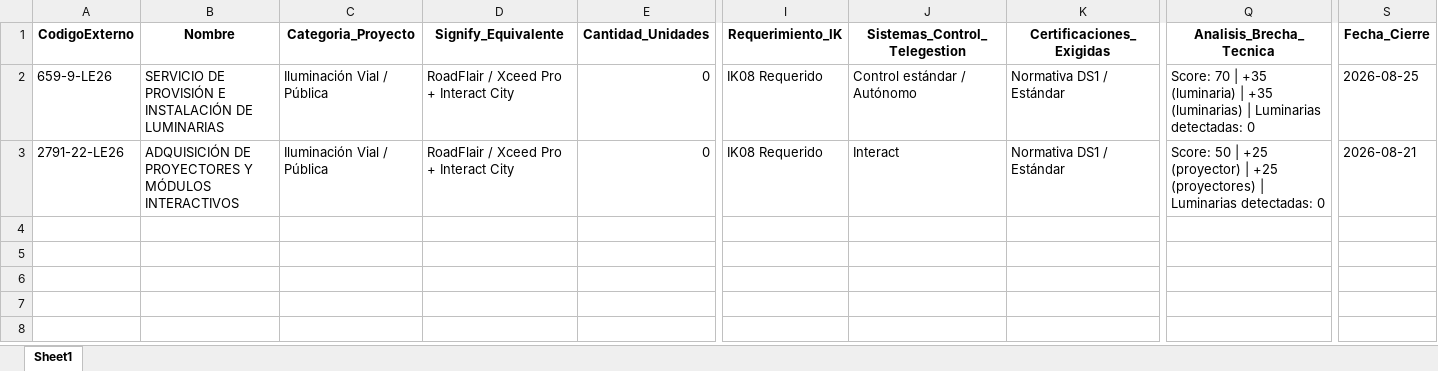
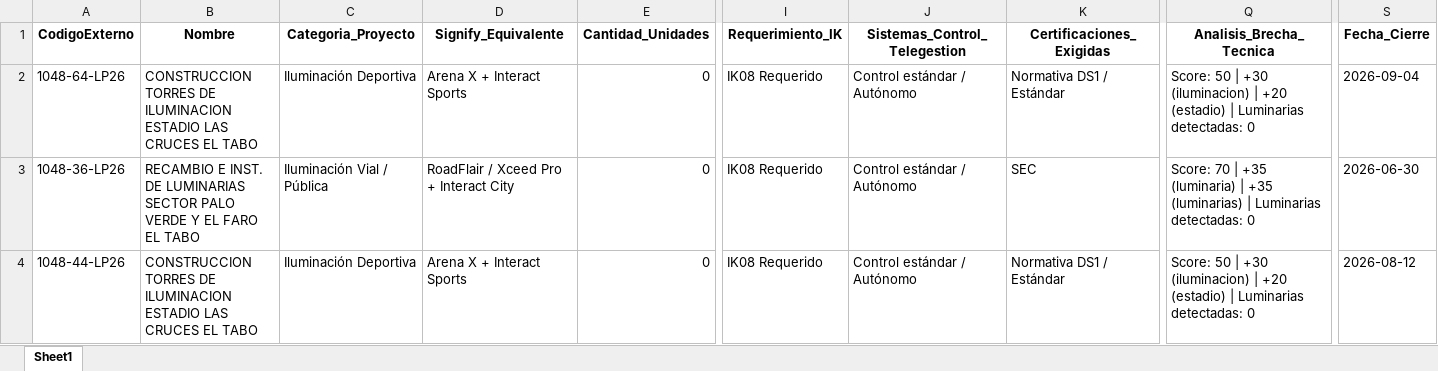
Before and after one commit to eseljorge/AGLILUZ, an Excel workbook: agliluz/historial_licitaciones.xlsx, sheet Sheet1, drawn as a sheet; only a part is shown, gaps mark what is left out; values as stored, in another font and other column widths than the file's, no borders; addresses are those after the commit; rows hold the shown columns only; the diff names each change by its address in the sheet, - before the commit and + after, or states it on an @@ line.

```diff
--- a/agliluz/historial_licitaciones.xlsx (sheet Sheet1)
+++ b/agliluz/historial_licitaciones.xlsx (sheet Sheet1)
+row 2: 1048-64-LP26 | CONSTRUCCION TORRES DE ILUMINACION ESTADIO LAS CRUCES EL TABO | Iluminación Deportiva | Arena X + Interact Sports | 0 | IK08 Requerido | Control estándar / Autónomo | Normativa DS1 / Estándar | Score: 50 | +30 (iluminacion) | +20 (estadio) | Luminarias detectadas: 0 | 2026-09-04
-A3 (CodigoExterno): 659-9-LE26
+A3 (CodigoExterno): 1048-36-LP26
-B3 (Nombre): SERVICIO DE PROVISIÓN E INSTALACIÓN DE LUMINARIAS
+B3 (Nombre): RECAMBIO E INST. DE LUMINARIAS SECTOR PALO VERDE Y EL FARO EL TABO
-K3 (Certificaciones_Exigidas): Normativa DS1 / Estándar
+K3 (Certificaciones_Exigidas): SEC
-S3 (Fecha_Cierre): 2026-08-25
+S3 (Fecha_Cierre): 2026-06-30
-A4 (CodigoExterno): 2791-22-LE26
+A4 (CodigoExterno): 1048-44-LP26
-B4 (Nombre): ADQUISICIÓN DE PROYECTORES Y MÓDULOS INTERACTIVOS
+B4 (Nombre): CONSTRUCCION TORRES DE ILUMINACION ESTADIO LAS CRUCES EL TABO
-C4 (Categoria_Proyecto): Iluminación Vial / Pública
+C4 (Categoria_Proyecto): Iluminación Deportiva
-D4 (Signify_Equivalente): RoadFlair / Xceed Pro + Interact City
+D4 (Signify_Equivalente): Arena X + Interact Sports
-J4 (Sistemas_Control_Telegestion): Interact
+J4 (Sistemas_Control_Telegestion): Control estándar / Autónomo
-Q4 (Analisis_Brecha_Tecnica): …50 | +25 (proyector) | +25 (proyectores) | Luminarias…
+Q4 (Analisis_Brecha_Tecnica): …50 | +30 (iluminacion) | +20 (estadio) | Luminarias…
-S4 (Fecha_Cierre): 2026-08-21
+S4 (Fecha_Cierre): 2026-08-12
```
